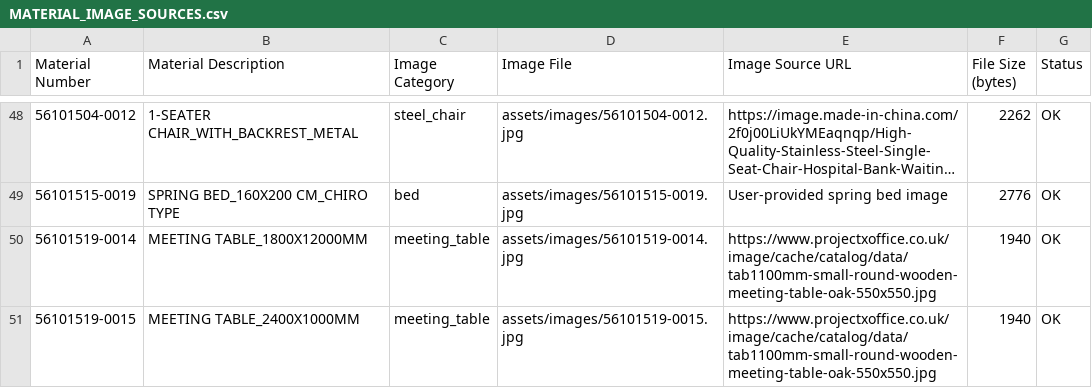
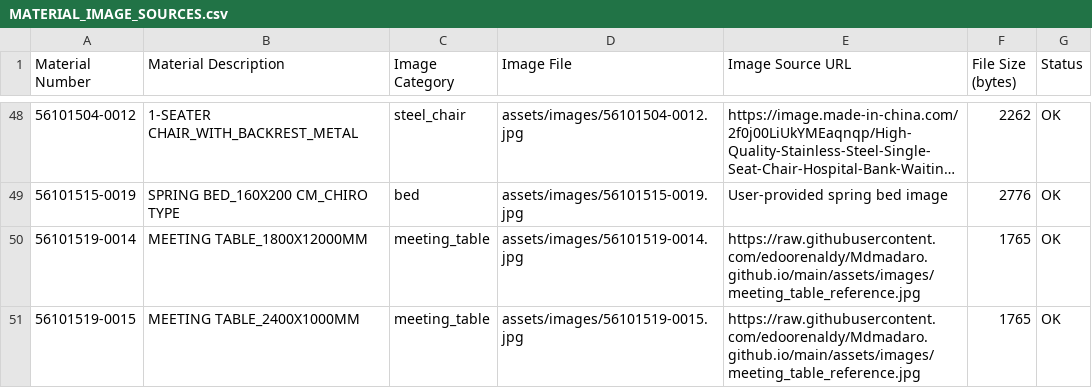
Before and after one commit to edoorenaldy/Mdmadaro.github.io, a CSV file: assets/images/MATERIAL_IMAGE_SOURCES.csv, drawn as a sheet; only a part is shown, gaps mark what is left out; long unchanged cells end in …; the diff covers the shown part only.

Commit message:
Replace meeting table images with suitable rectangular conference table

```diff
--- a/assets/images/MATERIAL_IMAGE_SOURCES.csv
+++ b/assets/images/MATERIAL_IMAGE_SOURCES.csv
@@ -49,3 +49,3 @@
 56101515-0019,SPRING BED_160X200 CM_CHIRO TYPE,bed,assets/images/56101515-0019.jpg,User-provided spring bed image,2776,OK
-56101519-0014,MEETING TABLE_1800X12000MM,meeting_table,assets/images/56101519-0014.jpg,https://www.projectxoffice.co.uk/image/cache/catalog/data/tab1100mm-small-round-wooden-meeting-table-oak-550x550.jpg,1940,OK
-56101519-0015,MEETING TABLE_2400X1000MM,meeting_table,assets/images/56101519-0015.jpg,https://www.projectxoffice.co.uk/image/cache/catalog/data/tab1100mm-small-round-wooden-meeting-table-oak-550x550.jpg,1940,OK
+56101519-0014,MEETING TABLE_1800X12000MM,meeting_table,assets/images/56101519-0014.jpg,https://raw.githubusercontent.com/edoorenaldy/Mdmadaro.github.io/main/assets/images/meeting_table_reference.jpg,1765,OK
+56101519-0015,MEETING TABLE_2400X1000MM,meeting_table,assets/images/56101519-0015.jpg,https://raw.githubusercontent.com/edoorenaldy/Mdmadaro.github.io/main/assets/images/meeting_table_reference.jpg,1765,OK
```
Also changed, not shown: 12 edited cells elsewhere in this file, 10 other files.
